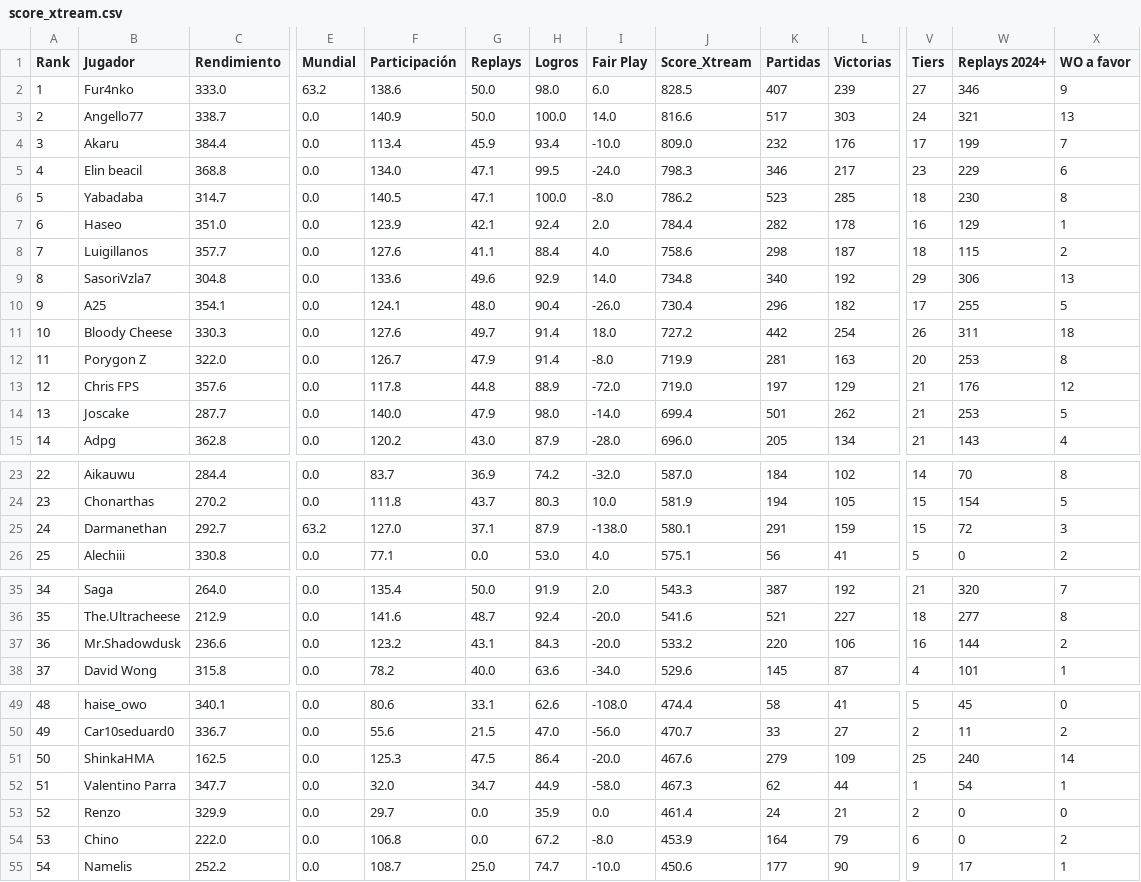
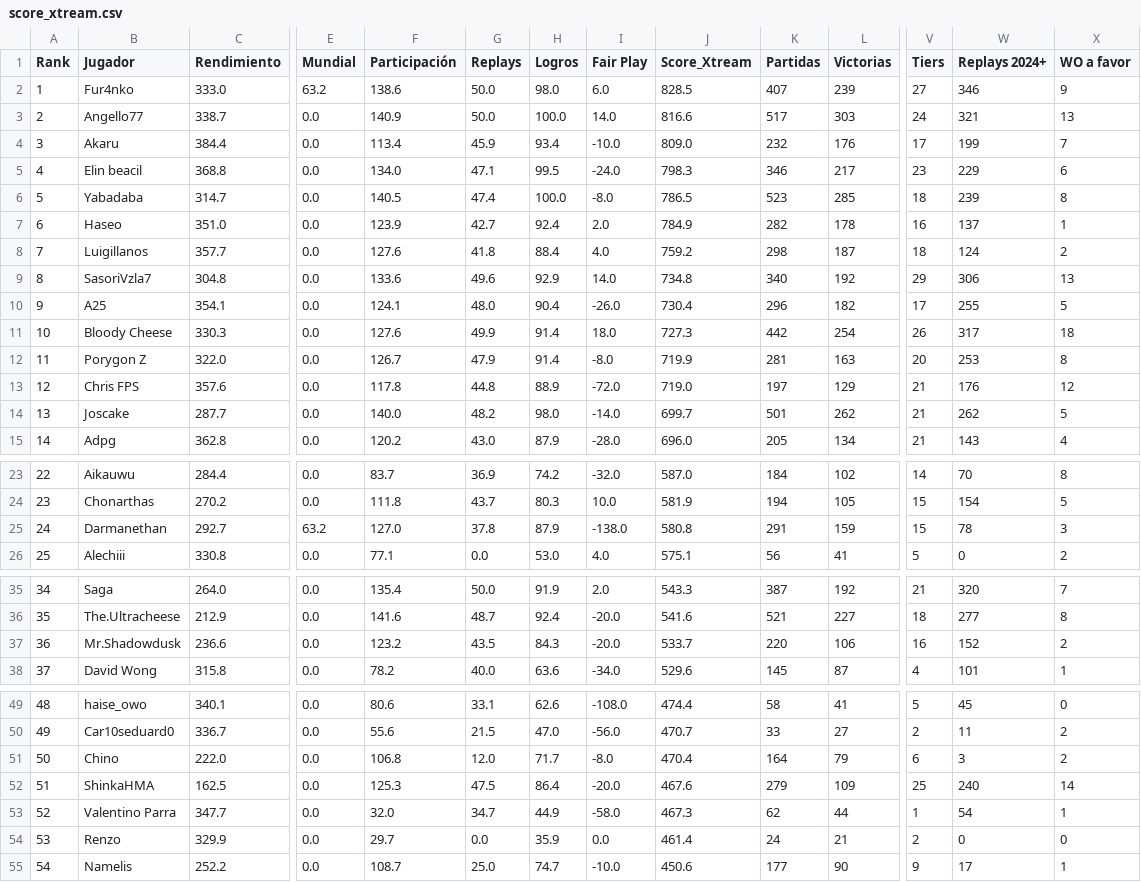
Before and after one commit to carlosacp526/dashboard-torneos-pokemon, a CSV file: data/score_xtream.csv, drawn as a sheet; only a part is shown, gaps mark what is left out; removed rows and columns are numbered as before the commit, all else as after; rows hold the shown columns only; the diff covers the shown part only; the diff names each change by its address in the sheet, - before the commit and + after, or states it on an @@ line.

Commit message:
Actualiza datos precalculados (logros, Score_Xtream, scouting y rankings Monotype I)

```diff
--- a/data/score_xtream.csv
+++ b/data/score_xtream.csv
-G6 (Replays): 47.1
+G6 (Replays): 47.4
-J6 (Score_Xtream): 786.2
+J6 (Score_Xtream): 786.5
-W6 (Replays 2024+): 230
+W6 (Replays 2024+): 239
-G7 (Replays): 42.1
+G7 (Replays): 42.7
-J7 (Score_Xtream): 784.4
+J7 (Score_Xtream): 784.9
-W7 (Replays 2024+): 129
+W7 (Replays 2024+): 137
-G8 (Replays): 41.1
+G8 (Replays): 41.8
-J8 (Score_Xtream): 758.6
+J8 (Score_Xtream): 759.2
-W8 (Replays 2024+): 115
+W8 (Replays 2024+): 124
-G11 (Replays): 49.7
+G11 (Replays): 49.9
-J11 (Score_Xtream): 727.2
+J11 (Score_Xtream): 727.3
-W11 (Replays 2024+): 311
+W11 (Replays 2024+): 317
-G14 (Replays): 47.9
+G14 (Replays): 48.2
-J14 (Score_Xtream): 699.4
+J14 (Score_Xtream): 699.7
-W14 (Replays 2024+): 253
+W14 (Replays 2024+): 262
-G25 (Replays): 37.1
+G25 (Replays): 37.8
-J25 (Score_Xtream): 580.1
+J25 (Score_Xtream): 580.8
-W25 (Replays 2024+): 72
+W25 (Replays 2024+): 78
-G37 (Replays): 43.1
+G37 (Replays): 43.5
-J37 (Score_Xtream): 533.2
+J37 (Score_Xtream): 533.7
-W37 (Replays 2024+): 144
+W37 (Replays 2024+): 152
+row 51: 50 | Chino | 222.0 | 0.0 | 106.8 | 12.0 | 71.7 | -8.0 | 470.4 | 164 | 79 | 6 | 3 | 2
-A52 (Rank): 50
+A52 (Rank): 51
-A53 (Rank): 51
+A53 (Rank): 52
-A54 (Rank): 52
+A54 (Rank): 53
-row 54: 53 | Chino | 222.0 | 0.0 | 106.8 | 0.0 | 67.2 | -8.0 | 453.9 | 164 | 79 | 6 | 0 | 2
```
Also changed, not shown: 3 edited cells elsewhere in this file, 3 other files.
